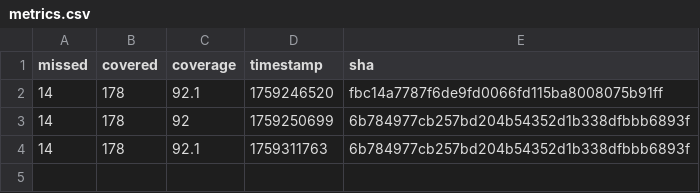
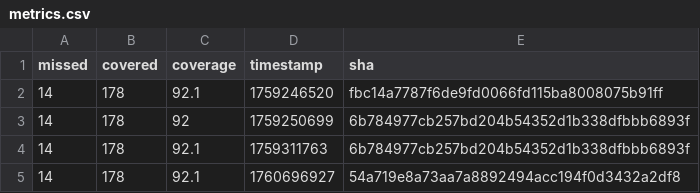
Before and after one commit to SebVay/CI-CD-Badges, a CSV file: Multi-Module-Report/multi-module-report-danger/metrics.csv, drawn as a sheet; the diff names each change by its address in the sheet, - before the commit and + after, or states it on an @@ line.

```diff
--- a/Multi-Module-Report/multi-module-report-danger/metrics.csv
+++ b/Multi-Module-Report/multi-module-report-danger/metrics.csv
+row 5: 14 | 178 | 92.1 | 1760696927 | 54a719e8a73aa7a8892494acc194f0d3432a2df8
```
Also changed, not shown: Multi-Module-Report/metrics.csv, Multi-Module-Report/multi-module-report/metrics.csv, 7 other files.
